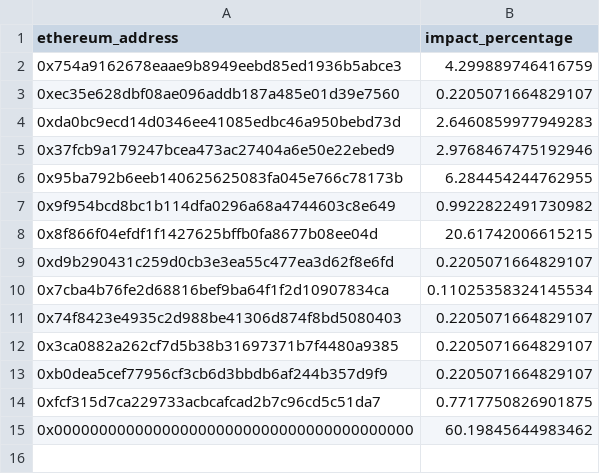
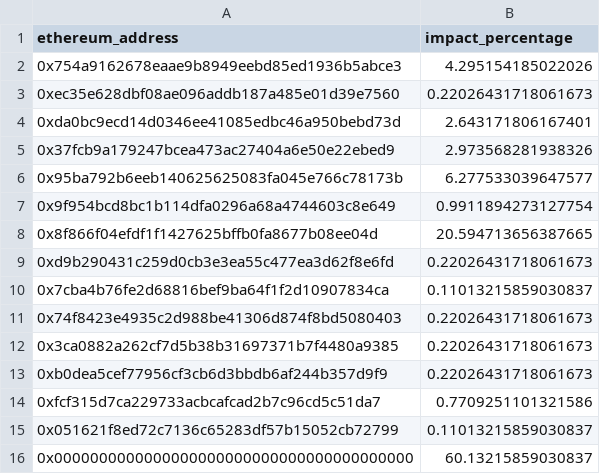
Before and after one commit to elimu-ai/web3-wiki, a CSV file: funding-splits-content/lang-HIN/FUNDING_SPLITS.csv, drawn as a sheet.

Commit message:
chore(funding-splits-content): nightly build

```diff
--- a/funding-splits-content/lang-HIN/FUNDING_SPLITS.csv
+++ b/funding-splits-content/lang-HIN/FUNDING_SPLITS.csv
@@ -1,15 +1,16 @@
 ethereum_address,impact_percentage
-0x754a9162678eaae9b8949eebd85ed1936b5abce3,4.299889746416759
-0xec35e628dbf08ae096addb187a485e01d39e7560,0.2205071664829107
-0xda0bc9ecd14d0346ee41085edbc46a950bebd73d,2.6460859977949283
-0x37fcb9a179247bcea473ac27404a6e50e22ebed9,2.9768467475192946
-0x95ba792b6eeb140625625083fa045e766c78173b,6.284454244762955
-0x9f954bcd8bc1b114dfa0296a68a4744603c8e649,0.9922822491730982
-0x8f866f04efdf1f1427625bffb0fa8677b08ee04d,20.61742006615215
-0xd9b290431c259d0cb3e3ea55c477ea3d62f8e6fd,0.2205071664829107
-0x7cba4b76fe2d68816bef9ba64f1f2d10907834ca,0.11025358324145534
-0x74f8423e4935c2d988be41306d874f8bd5080403,0.2205071664829107
-0x3ca0882a262cf7d5b38b31697371b7f4480a9385,0.2205071664829107
-0xb0dea5cef77956cf3cb6d3bbdb6af244b357d9f9,0.2205071664829107
-0xfcf315d7ca229733acbcafcad2b7c96cd5c51da7,0.7717750826901875
-0x0000000000000000000000000000000000000000,60.19845644983462
+0x754a9162678eaae9b8949eebd85ed1936b5abce3,4.295154185022026
+0xec35e628dbf08ae096addb187a485e01d39e7560,0.22026431718061673
+0xda0bc9ecd14d0346ee41085edbc46a950bebd73d,2.643171806167401
+0x37fcb9a179247bcea473ac27404a6e50e22ebed9,2.973568281938326
+0x95ba792b6eeb140625625083fa045e766c78173b,6.277533039647577
+0x9f954bcd8bc1b114dfa0296a68a4744603c8e649,0.9911894273127754
+0x8f866f04efdf1f1427625bffb0fa8677b08ee04d,20.594713656387665
+0xd9b290431c259d0cb3e3ea55c477ea3d62f8e6fd,0.22026431718061673
+0x7cba4b76fe2d68816bef9ba64f1f2d10907834ca,0.11013215859030837
+0x74f8423e4935c2d988be41306d874f8bd5080403,0.22026431718061673
+0x3ca0882a262cf7d5b38b31697371b7f4480a9385,0.22026431718061673
+0xb0dea5cef77956cf3cb6d3bbdb6af244b357d9f9,0.22026431718061673
+0xfcf315d7ca229733acbcafcad2b7c96cd5c51da7,0.7709251101321586
+0x051621f8ed72c7136c65283df57b15052cb72799,0.11013215859030837
+0x0000000000000000000000000000000000000000,60.13215859030837
```
Also changed, not shown: funding-splits-content/lang-HIN/contributors.csv.
